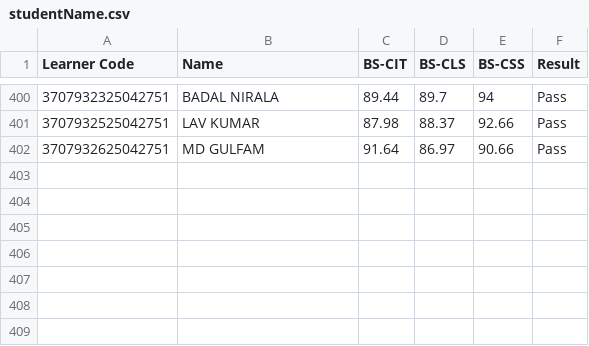
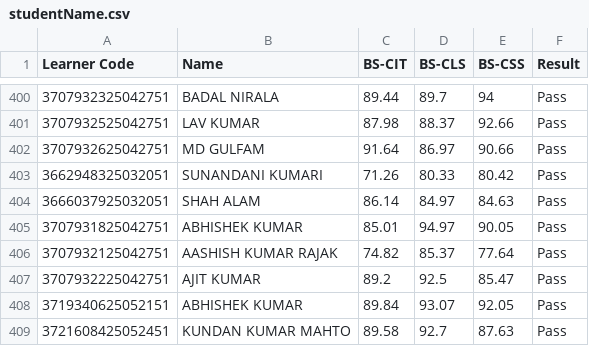
Before and after one commit to beedcyberhyt/KYP-Result-Hayaghat, a CSV file: studentName.csv, drawn as a sheet; only a part is shown, gaps mark what is left out.

Commit message:
9th & 30th Aug 2025 Exam Event Result file updated
Result file updated on 05-sep-2025

```diff
--- a/studentName.csv
+++ b/studentName.csv
@@ -402 +402,8 @@ Learner Code,Name,BS-CIT,BS-CLS,BS-CSS,Result
 3707932625042751,MD GULFAM,91.64,86.97,90.66,Pass
+3662948325032051,SUNANDANI KUMARI,71.26,80.33,80.42,Pass
+3666037925032051,SHAH ALAM,86.14,84.97,84.63,Pass
+3707931825042751,ABHISHEK KUMAR,85.01,94.97,90.05,Pass
+3707932125042751,AASHISH KUMAR RAJAK,74.82,85.37,77.64,Pass
+3707932225042751,AJIT KUMAR,89.2,92.5,85.47,Pass
+3719340625052151,ABHISHEK KUMAR,89.84,93.07,92.05,Pass
+3721608425052451,KUNDAN KUMAR MAHTO,89.58,92.7,87.63,Pass
```
